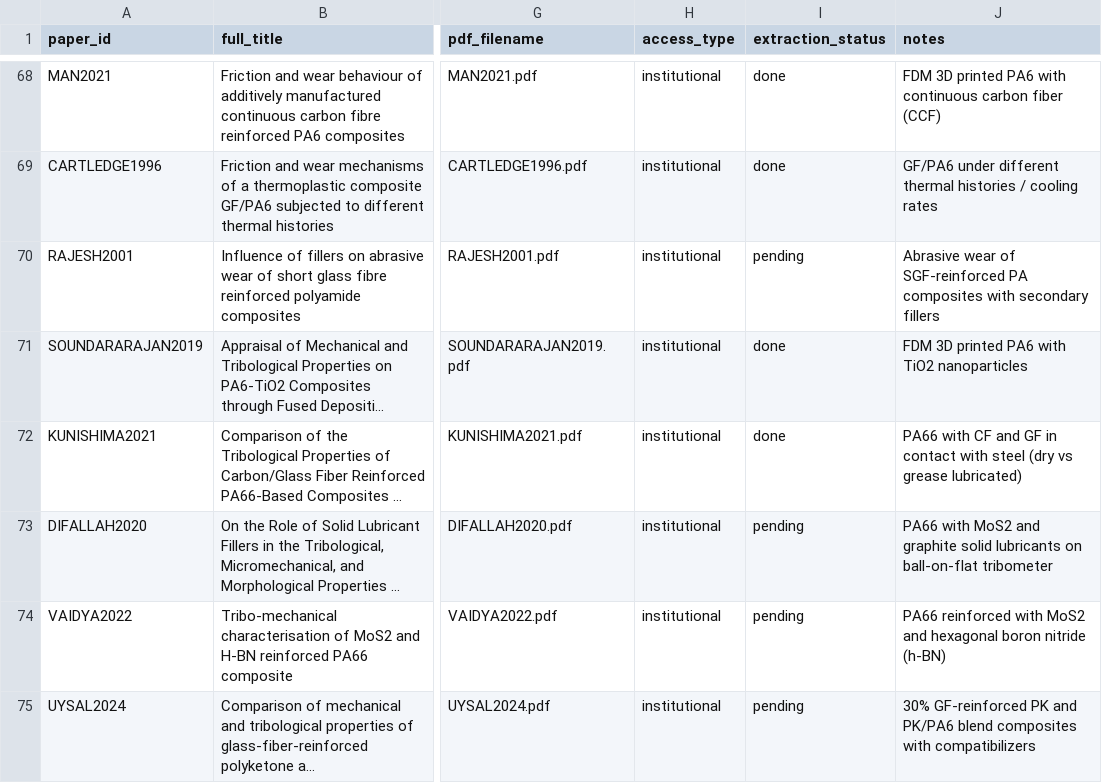
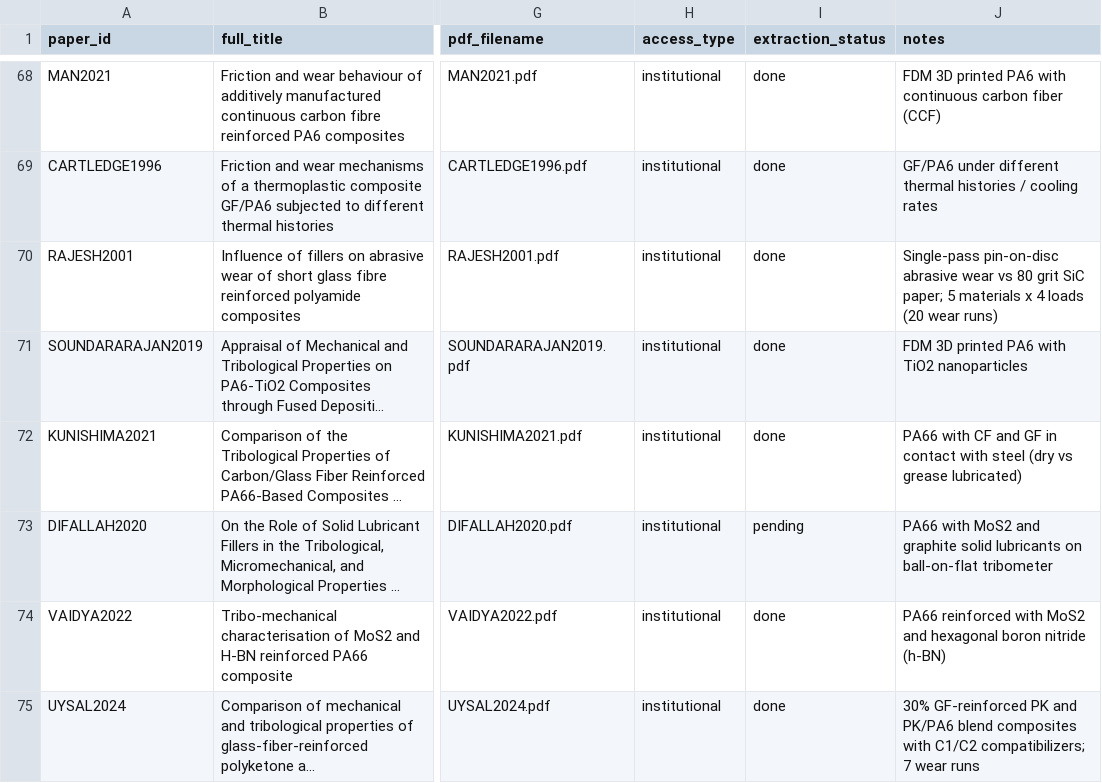
Before and after one commit to M-A-SAIADITHYAA/tribologyanalyser, a CSV file: papers/index.csv, drawn as a sheet; only a part is shown, gaps mark what is left out; long unchanged cells end in …; the diff covers the shown part only; the diff names each change by its address in the sheet, - before the commit and + after, or states it on an @@ line.

Commit message:
Add new contexts and raw responses for UYSAL2024 and VAIDYA2022; update extraction log and error logs
- Created context JSON files for UYSAL2024 and VAIDYA2022 with relevant parameters.
- Added raw response data for UYSAL2024 and VAIDYA2022, detailing material compositions and test results.
- Updated extraction log to include new entries for UYSAL2024 and VAIDYA2022, noting their statuses and errors.
- Enhanced error logging for Gemini API calls, capturing additional 503 errors due to high demand.
- Added figures and context files for LI2012, RAJESH2001, and UNAL2013, detailing their respective data extraction requirements.
- Updated index.csv to reflect the current status of papers, marking UYSAL2024 and VAIDYA2022 as done, and adjusting the status of other papers accordingly.

```diff
--- a/papers/index.csv
+++ b/papers/index.csv
-I70 (extraction_status): pending
+I70 (extraction_status): done
-J70 (notes): Abrasive wear of SGF-reinforced PA composites with secondary fillers
+J70 (notes): Single-pass pin-on-disc abrasive wear vs 80 grit SiC paper; 5 materials x 4 loads (20 wear runs)
-I74:I75 (extraction_status): pending
+I74:I75 (extraction_status): done
-J75 (notes): …composites with compatibilizers
+J75 (notes): …composites with C1/C2 compatibilizers; 7 wear runs
```
Also changed, not shown: 1 added row and 8 edited cells elsewhere in this file, logs/extraction_log.csv, 48 other files.
